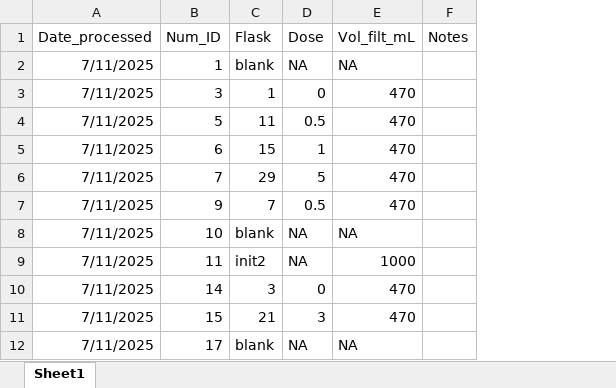
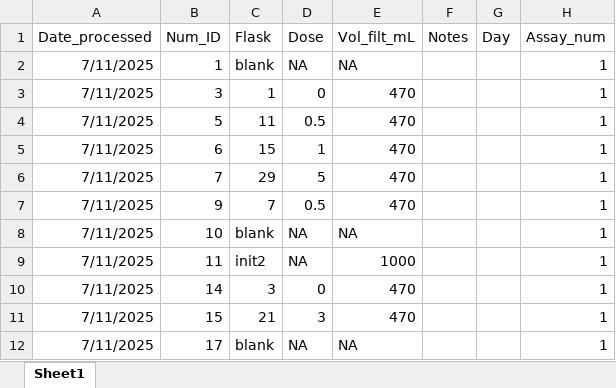
Before and after one commit to MariaPopescu123/Reservoirs_sulfate, an Excel workbook: Assay Experiment/Round1_chlarackmap.xlsx, sheet Sheet1, drawn as a sheet; only a part is shown; values as stored, in another font and other column widths than the file's, no borders; the diff names each change by its address in the sheet, - before the commit and + after, or states it on an @@ line.

Commit message:
added dose and Assay_num

```diff
--- a/Assay Experiment/Round1_chlarackmap.xlsx (sheet Sheet1)
+++ b/Assay Experiment/Round1_chlarackmap.xlsx (sheet Sheet1)
+column G (Day), empty
+column H (Assay_num), rows 2-12: all 1
```
Also changed, not shown: 2 other files.
